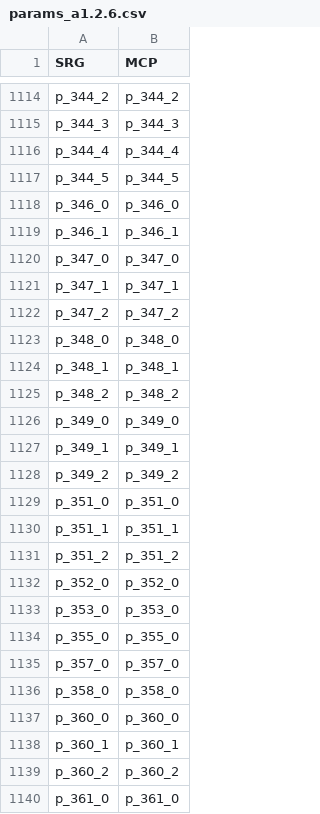
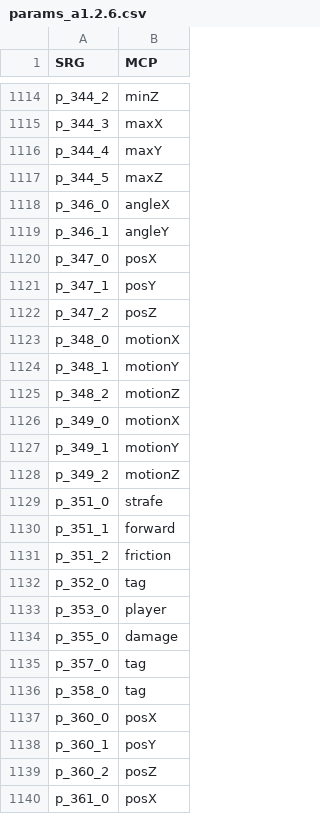
Before and after one commit to ancientmc/SRGConfig, a CSV file: data/csv/versions/a1.2.6/params_a1.2.6.csv, drawn as a sheet; only a part is shown, gaps mark what is left out; the diff covers the shown part only; the diff names each change by its address in the sheet, - before the commit and + after, or states it on an @@ line.

```diff
--- a/data/csv/versions/a1.2.6/params_a1.2.6.csv
+++ b/data/csv/versions/a1.2.6/params_a1.2.6.csv
-B1114 (MCP): p_344_2
+B1114 (MCP): minZ
-B1115 (MCP): p_344_3
+B1115 (MCP): maxX
-B1116 (MCP): p_344_4
+B1116 (MCP): maxY
-B1117 (MCP): p_344_5
+B1117 (MCP): maxZ
-B1118 (MCP): p_346_0
+B1118 (MCP): angleX
-B1119 (MCP): p_346_1
+B1119 (MCP): angleY
-B1120 (MCP): p_347_0
+B1120 (MCP): posX
-B1121 (MCP): p_347_1
+B1121 (MCP): posY
-B1122 (MCP): p_347_2
+B1122 (MCP): posZ
-B1123 (MCP): p_348_0
+B1123 (MCP): motionX
-B1124 (MCP): p_348_1
+B1124 (MCP): motionY
-B1125 (MCP): p_348_2
+B1125 (MCP): motionZ
-B1126 (MCP): p_349_0
+B1126 (MCP): motionX
-B1127 (MCP): p_349_1
+B1127 (MCP): motionY
-B1128 (MCP): p_349_2
+B1128 (MCP): motionZ
-B1129 (MCP): p_351_0
+B1129 (MCP): strafe
-B1130 (MCP): p_351_1
+B1130 (MCP): forward
-B1131 (MCP): p_351_2
+B1131 (MCP): friction
-B1132 (MCP): p_352_0
+B1132 (MCP): tag
-B1133 (MCP): p_353_0
+B1133 (MCP): player
-B1134 (MCP): p_355_0
+B1134 (MCP): damage
-B1135 (MCP): p_357_0
+B1135 (MCP): tag
-B1136 (MCP): p_358_0
+B1136 (MCP): tag
-B1137 (MCP): p_360_0
+B1137 (MCP): posX
-B1138 (MCP): p_360_1
+B1138 (MCP): posY
-B1139 (MCP): p_360_2
+B1139 (MCP): posZ
-B1140 (MCP): p_361_0
+B1140 (MCP): posX
```
Also changed, not shown: 98 edited cells elsewhere in this file, 1 other file.
